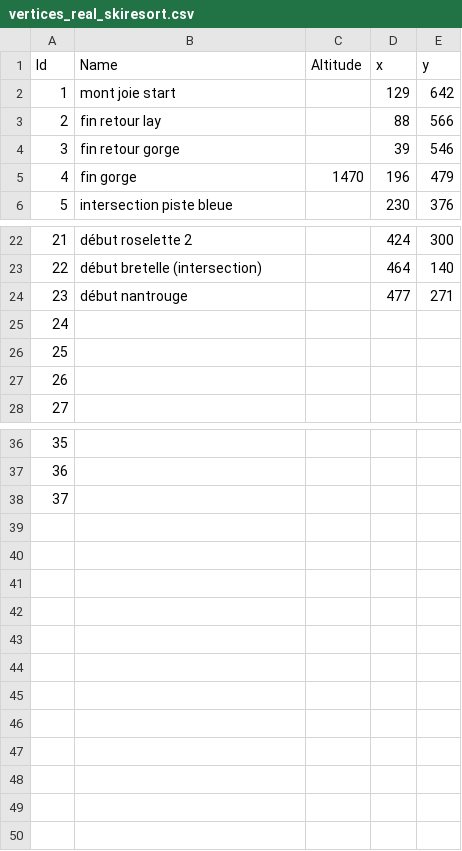
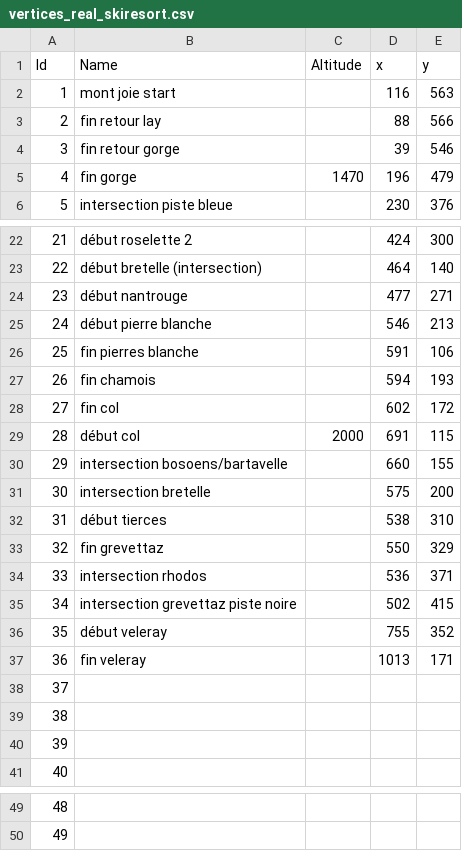
Before and after one commit to RaphaelHenin/SkiProject, a CSV file: Ski project/resources/vertices_real_skiresort.csv, drawn as a sheet; only a part is shown, gaps mark what is left out; removed rows and columns are numbered as before the commit, all else as after; the diff names each change by its address in the sheet, - before the commit and + after, or states it on an @@ line.

```diff
--- a/Ski project/resources/vertices_real_skiresort.csv
+++ b/Ski project/resources/vertices_real_skiresort.csv
-D2 (x): 129
+D2 (x): 116
-E2 (y): 642
+E2 (y): 563
+row 25: 24 | début pierre blanche |  | 546 | 213
+row 26: 25 | fin pierres blanche |  | 591 | 106
+row 27: 26 | fin chamois |  | 594 | 193
+row 28: 27 | fin col |  | 602 | 172
+row 29: 28 | début col | 2000 | 691 | 115
+row 30: 29 | intersection bosoens/bartavelle |  | 660 | 155
+row 31: 30 | intersection bretelle |  | 575 | 200
+row 32: 31 | début tierces |  | 538 | 310
+row 33: 32 | fin grevettaz |  | 550 | 329
+row 34: 33 | intersection rhodos |  | 536 | 371
+row 35: 34 | intersection grevettaz piste noire |  | 502 | 415
+row 36: 35 | début veleray |  | 755 | 352
+row 37: 36 | fin veleray |  | 1013 | 171
@@ column A (Id) renumbered between rows 38 and 50 @@
-row 38: 37
```
Also changed, not shown: 2 other files.
